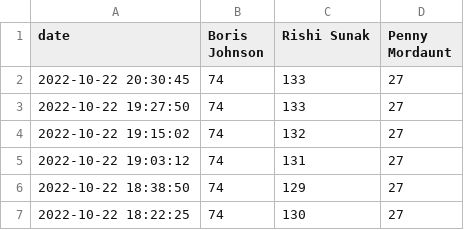
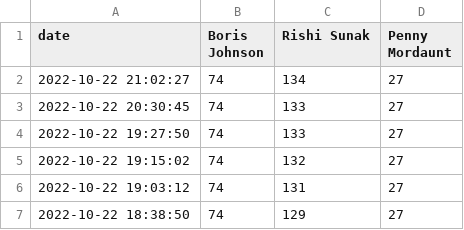
Before and after one commit to tomviner/scrape-tory-nominations, a CSV file: gf-noms-time-series.csv, drawn as a sheet; only a part is shown; the shorter side is filled out with more unchanged rows; the diff names each change by its address in the sheet, - before the commit and + after, or states it on an @@ line.

```diff
--- a/gf-noms-time-series.csv
+++ b/gf-noms-time-series.csv
+row 2: 2022-10-22 21:02:27 | 74 | 134 | 27
```
Also changed, not shown: 2 other files.
